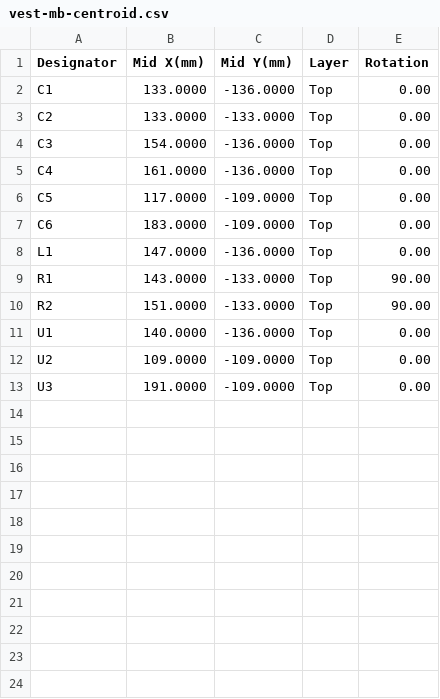
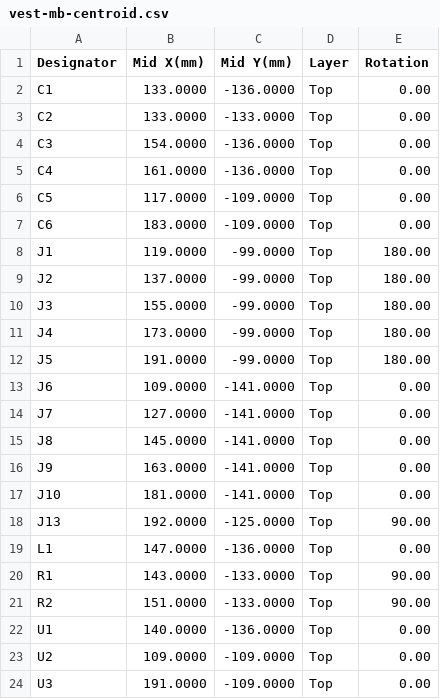
Before and after one commit to robinandreeklund-collab/Strilas, a CSV file: hardware/nextpcb/vest-mb-centroid.csv, drawn as a sheet; the diff names each change by its address in the sheet, - before the commit and + after, or states it on an @@ line.

```diff
--- a/hardware/nextpcb/vest-mb-centroid.csv
+++ b/hardware/nextpcb/vest-mb-centroid.csv
+row 8: J1 | 119.0000 | -99.0000 | Top | 180.00
+row 9: J2 | 137.0000 | -99.0000 | Top | 180.00
+row 10: J3 | 155.0000 | -99.0000 | Top | 180.00
+row 11: J4 | 173.0000 | -99.0000 | Top | 180.00
+row 12: J5 | 191.0000 | -99.0000 | Top | 180.00
+row 13: J6 | 109.0000 | -141.0000 | Top | 0.00
+row 14: J7 | 127.0000 | -141.0000 | Top | 0.00
+row 15: J8 | 145.0000 | -141.0000 | Top | 0.00
+row 16: J9 | 163.0000 | -141.0000 | Top | 0.00
+row 17: J10 | 181.0000 | -141.0000 | Top | 0.00
+row 18: J13 | 192.0000 | -125.0000 | Top | 90.00
```
Also changed, not shown: hardware/nextpcb/firecontrol-centroid.csv, hardware/nextpcb/helmet-mb-centroid.csv, 42 other files.
